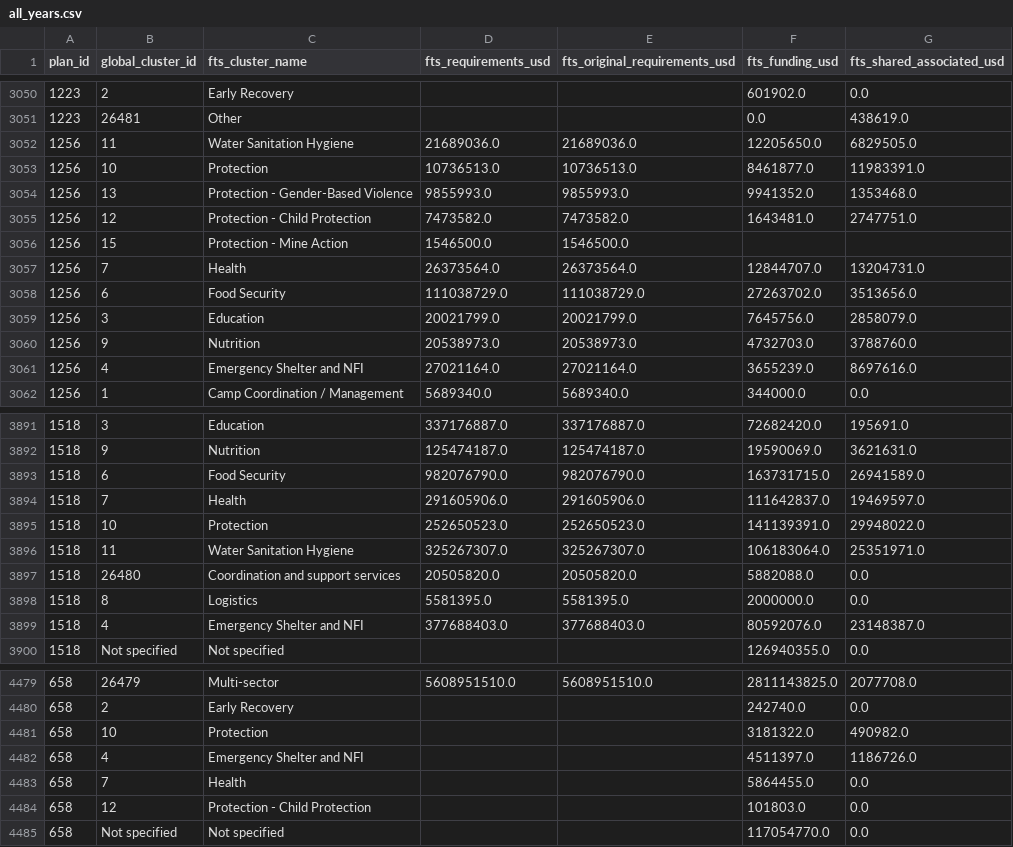
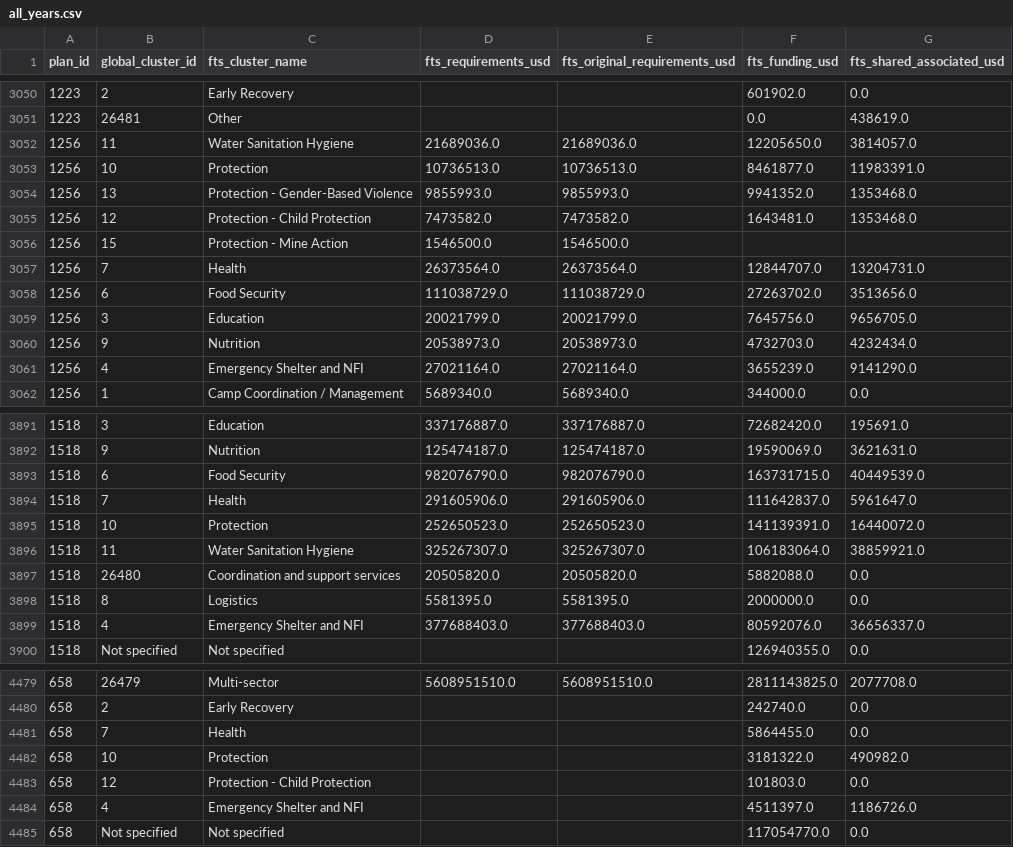
Before and after one commit to nirojpanta77/global-humanitarian-needs-and-funding, a CSV file: tables/fts_sector_totals/all_years.csv, drawn as a sheet; only a part is shown, gaps mark what is left out; the diff covers the shown part only.

```diff
--- a/tables/fts_sector_totals/all_years.csv
+++ b/tables/fts_sector_totals/all_years.csv
@@ -3051,6 +3051,6 @@ plan_id,global_cluster_id,fts_cluster_name,fts_requirements_usd,fts_original_req
 1223,26481,Other,,,0.0,438619.0
-1256,11,Water Sanitation Hygiene,21689036.0,21689036.0,12205650.0,6829505.0
+1256,11,Water Sanitation Hygiene,21689036.0,21689036.0,12205650.0,3814057.0
 1256,10,Protection,10736513.0,10736513.0,8461877.0,11983391.0
 1256,13,Protection - Gender-Based Violence,9855993.0,9855993.0,9941352.0,1353468.0
-1256,12,Protection - Child Protection,7473582.0,7473582.0,1643481.0,2747751.0
+1256,12,Protection - Child Protection,7473582.0,7473582.0,1643481.0,1353468.0
 1256,15,Protection - Mine Action,1546500.0,1546500.0,,
@@ -3058,5 +3058,5 @@ plan_id,global_cluster_id,fts_cluster_name,fts_requirements_usd,fts_original_req
 1256,6,Food Security,111038729.0,111038729.0,27263702.0,3513656.0
-1256,3,Education,20021799.0,20021799.0,7645756.0,2858079.0
-1256,9,Nutrition,20538973.0,20538973.0,4732703.0,3788760.0
-1256,4,Emergency Shelter and NFI,27021164.0,27021164.0,3655239.0,8697616.0
+1256,3,Education,20021799.0,20021799.0,7645756.0,9656705.0
+1256,9,Nutrition,20538973.0,20538973.0,4732703.0,4232434.0
+1256,4,Emergency Shelter and NFI,27021164.0,27021164.0,3655239.0,9141290.0
 1256,1,Camp Coordination / Management,5689340.0,5689340.0,344000.0,0.0
@@ -3892,9 +3892,9 @@ plan_id,global_cluster_id,fts_cluster_name,fts_requirements_usd,fts_original_req
 1518,9,Nutrition,125474187.0,125474187.0,19590069.0,3621631.0
-1518,6,Food Security,982076790.0,982076790.0,163731715.0,26941589.0
-1518,7,Health,291605906.0,291605906.0,111642837.0,19469597.0
-1518,10,Protection,252650523.0,252650523.0,141139391.0,29948022.0
-1518,11,Water Sanitation Hygiene,325267307.0,325267307.0,106183064.0,25351971.0
+1518,6,Food Security,982076790.0,982076790.0,163731715.0,40449539.0
+1518,7,Health,291605906.0,291605906.0,111642837.0,5961647.0
+1518,10,Protection,252650523.0,252650523.0,141139391.0,16440072.0
+1518,11,Water Sanitation Hygiene,325267307.0,325267307.0,106183064.0,38859921.0
 1518,26480,Coordination and support services,20505820.0,20505820.0,5882088.0,0.0
 1518,8,Logistics,5581395.0,5581395.0,2000000.0,0.0
-1518,4,Emergency Shelter and NFI,377688403.0,377688403.0,80592076.0,23148387.0
+1518,4,Emergency Shelter and NFI,377688403.0,377688403.0,80592076.0,36656337.0
 1518,Not specified,Not specified,,,126940355.0,0.0
@@ -4480,6 +4480,6 @@ plan_id,global_cluster_id,fts_cluster_name,fts_requirements_usd,fts_original_req
 658,2,Early Recovery,,,242740.0,0.0
-658,10,Protection,,,3181322.0,490982.0
-658,4,Emergency Shelter and NFI,,,4511397.0,1186726.0
 658,7,Health,,,5864455.0,0.0
+658,10,Protection,,,3181322.0,490982.0
 658,12,Protection - Child Protection,,,101803.0,0.0
+658,4,Emergency Shelter and NFI,,,4511397.0,1186726.0
 658,Not specified,Not specified,,,117054770.0,0.0
```
Also changed, not shown: 2 moved rows elsewhere in this file, tables/fts_plan_reconciliation/all_years.csv, tables/fts_status/all_years.csv, 2 other files.
